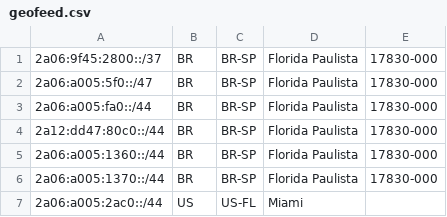
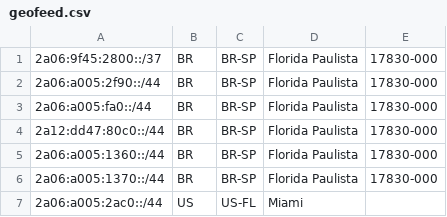
Before and after one commit to MrMoreira/geofeed, a CSV file: geofeed.csv, drawn as a sheet.

Commit message:
Update geofeed.csv

```diff
--- a/geofeed.csv
+++ b/geofeed.csv
@@ -1,3 +1,3 @@
 2a06:9f45:2800::/37,BR,BR-SP,Florida Paulista,17830-000
-2a06:a005:5f0::/47,BR,BR-SP,Florida Paulista,17830-000
+2a06:a005:2f90::/44,BR,BR-SP,Florida Paulista,17830-000
 2a06:a005:fa0::/44,BR,BR-SP,Florida Paulista,17830-000
```
